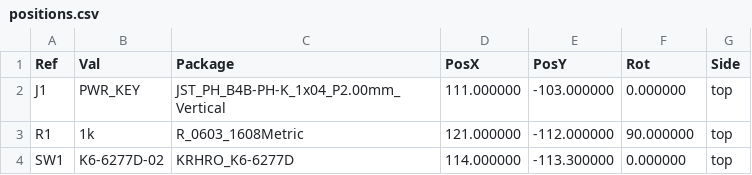
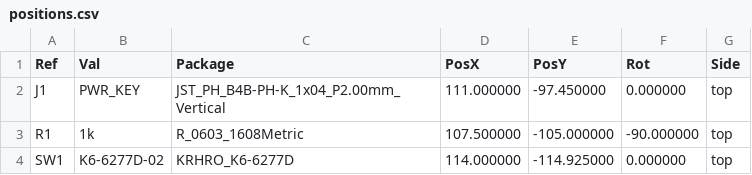
Before and after one commit to explora26/tablet_sensor_board, a CSV file: power_button/fab/positions.csv, drawn as a sheet.

```diff
--- a/power_button/fab/positions.csv
+++ b/power_button/fab/positions.csv
@@ -1,4 +1,4 @@
 Ref,Val,Package,PosX,PosY,Rot,Side
-"J1","PWR_KEY","JST_PH_B4B-PH-K_1x04_P2.00mm_Vertical",111.000000,-103.000000,0.000000,top
-"R1","1k","R_0603_1608Metric",121.000000,-112.000000,90.000000,top
-"SW1","K6-6277D-02","KRHRO_K6-6277D",114.000000,-113.300000,0.000000,top
+"J1","PWR_KEY","JST_PH_B4B-PH-K_1x04_P2.00mm_Vertical",111.000000,-97.450000,0.000000,top
+"R1","1k","R_0603_1608Metric",107.500000,-105.000000,-90.000000,top
+"SW1","K6-6277D-02","KRHRO_K6-6277D",114.000000,-114.925000,0.000000,top
```
Also changed, not shown: 17 other files.
